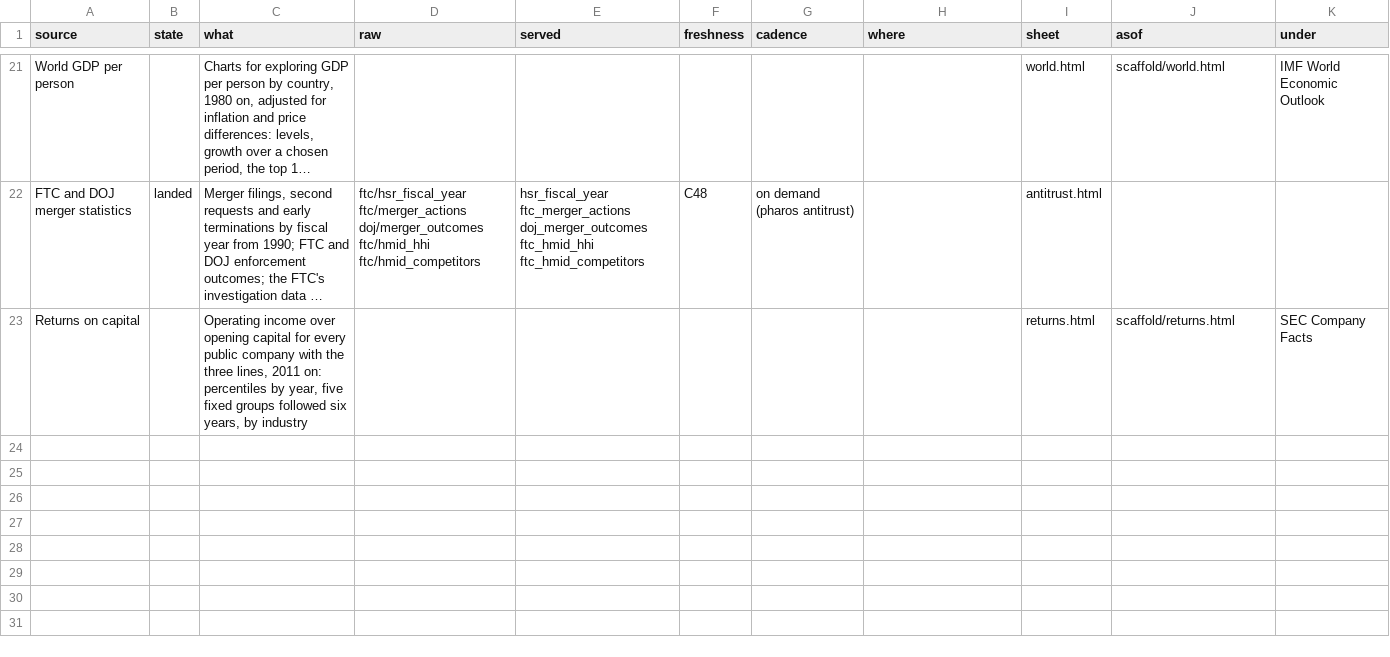
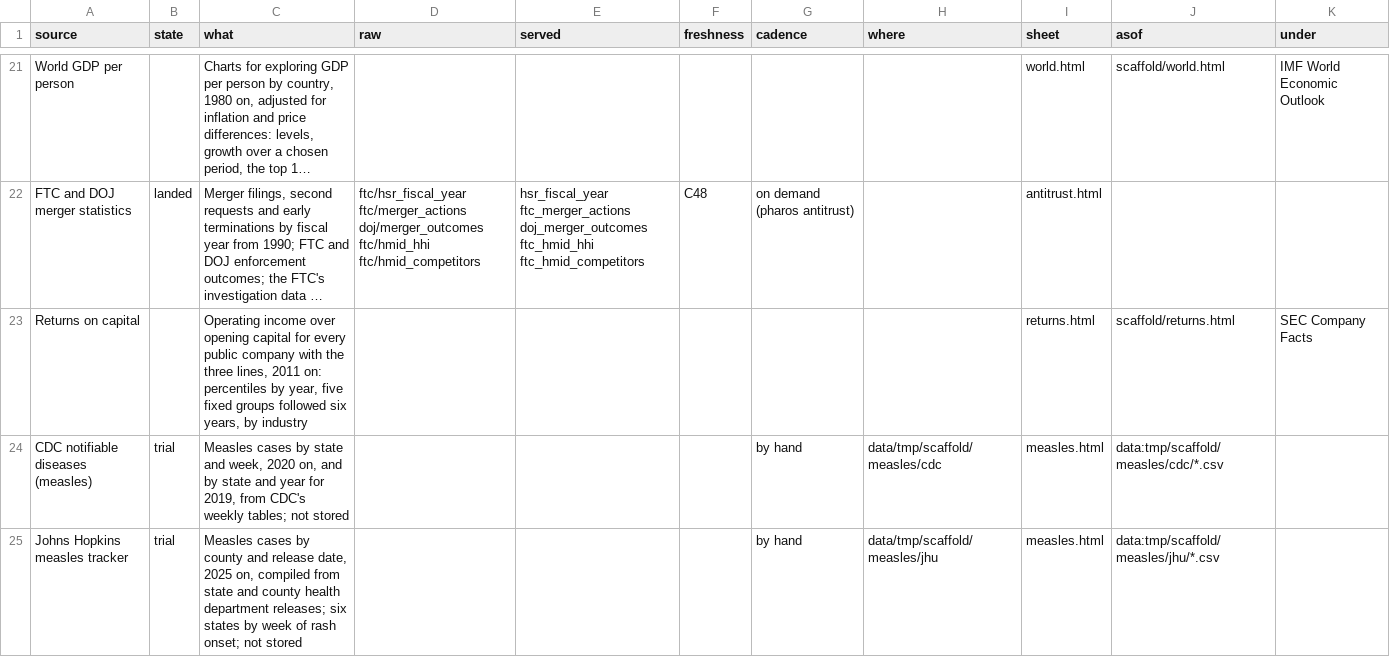
Before and after one commit to JamesIsHere/pharos, a CSV file: scaffold/catalog.csv, drawn as a sheet; only a part is shown, gaps mark what is left out; long unchanged cells end in …; the diff names each change by its address in the sheet, - before the commit and + after, or states it on an @@ line.

```diff
--- a/scaffold/catalog.csv
+++ b/scaffold/catalog.csv
+row 24: CDC notifiable diseases (measles) | trial | Measles cases by state and week, 2020 on, and by state and year for 2019, from CDC's weekly tables; not stored |  |  |  | by hand | data/tmp/scaffold/measles/cdc | measles.html | data:tmp/scaffold/measles/cdc/*.csv
+row 25: Johns Hopkins measles tracker | trial | Measles cases by county and release date, 2025 on, compiled from state and county health department releases; six states by week of rash onset; not stored |  |  |  | by hand | data/tmp/scaffold/measles/jhu | measles.html | data:tmp/scaffold/measles/jhu/*.csv
```
Also changed, not shown: scaffold/ideas.csv, 3 other files.
